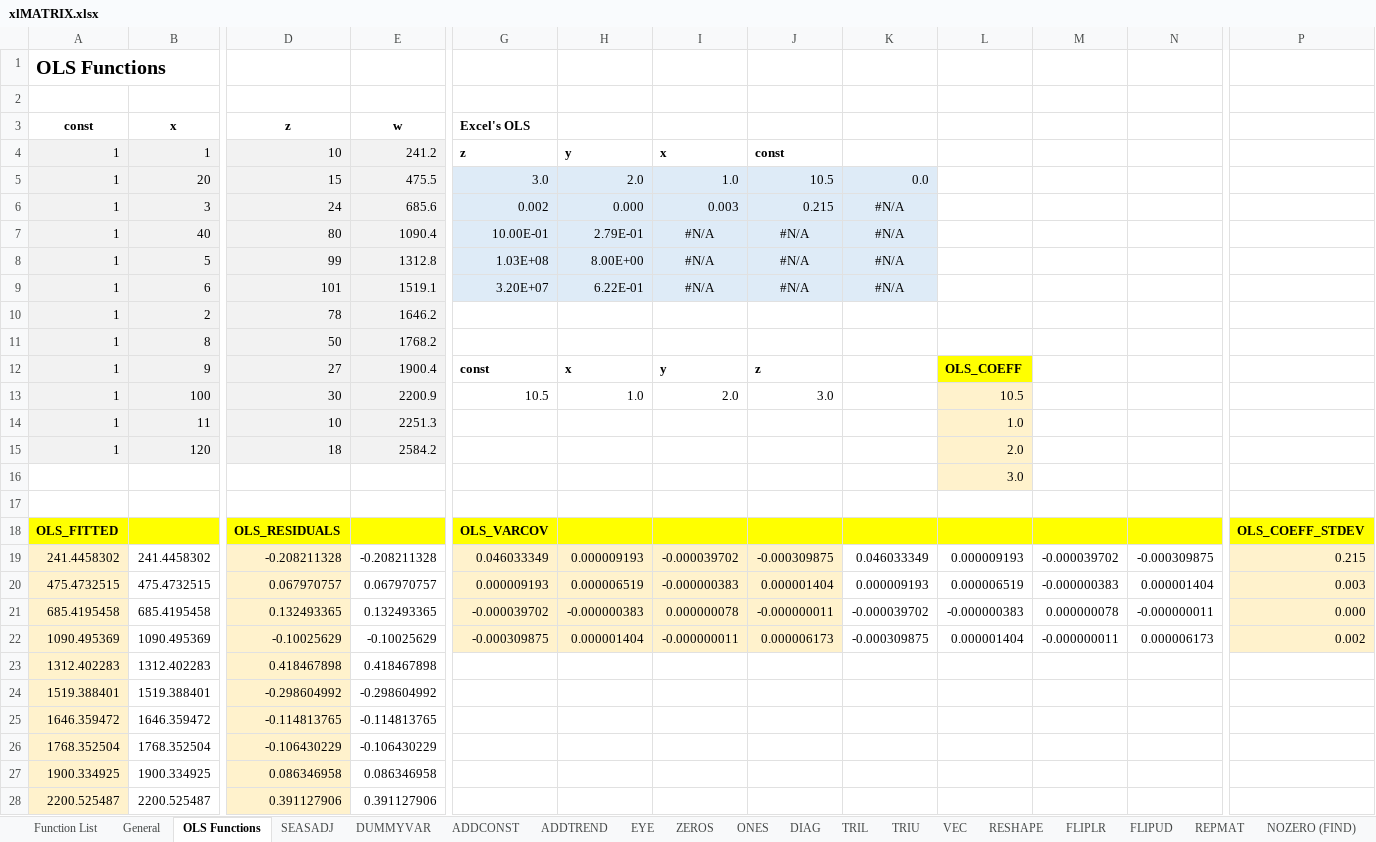
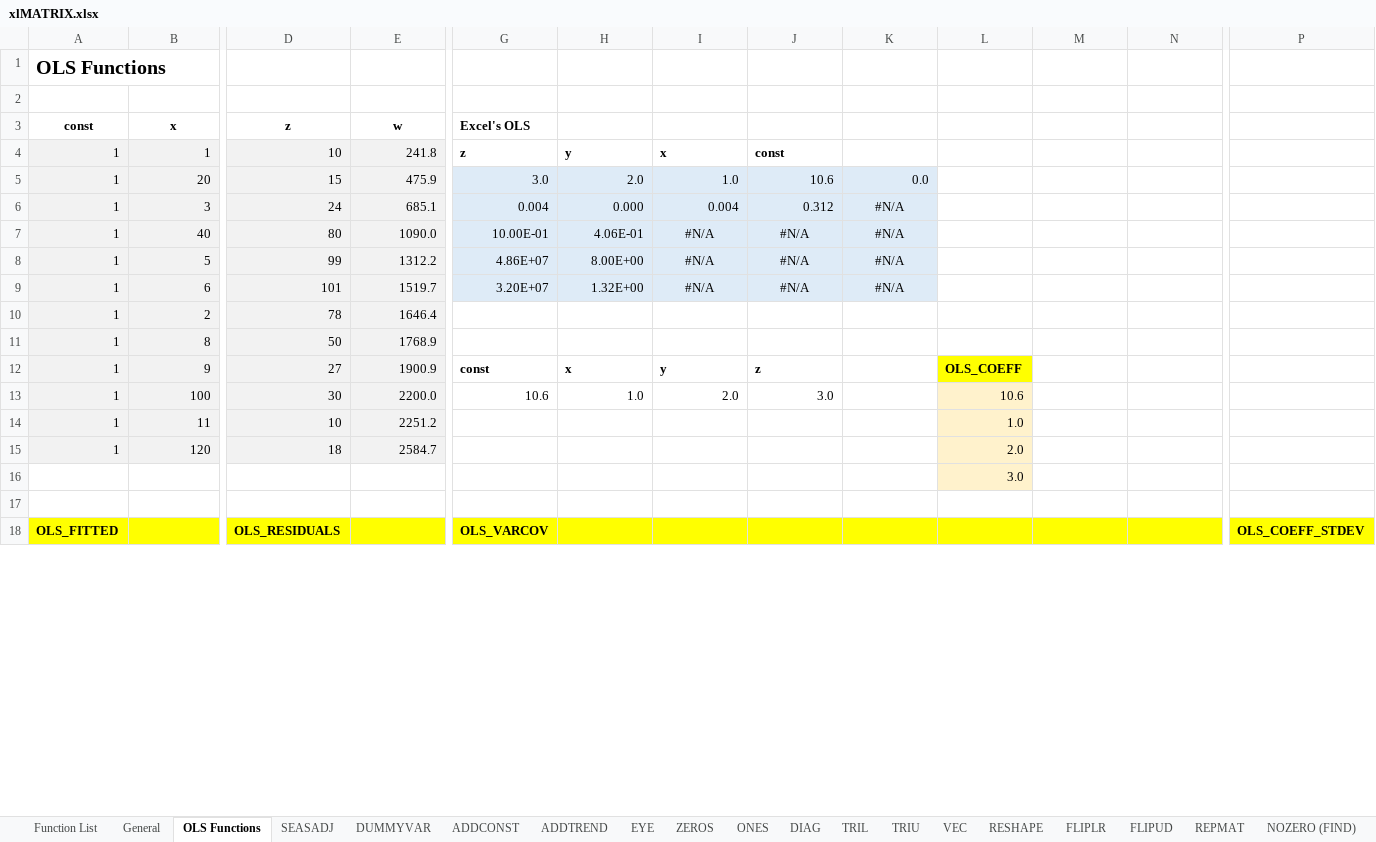
Before and after one commit to edugca/xlMATRIX, an Excel workbook: xlMATRIX.xlsx, sheet OLS Functions, drawn as a sheet; only a part is shown, gaps mark what is left out; values as stored, in another font and other column widths than the file's, no borders; removed rows and columns are numbered as before the commit, all else as after; rows hold the shown columns only; the diff covers the shown part only; the diff names each change by its address in the sheet, - before the commit and + after, or states it on an @@ line.

Commit message:
Update xlMATRIX.xlsx

```diff
--- a/xlMATRIX.xlsx (sheet OLS Functions)
+++ b/xlMATRIX.xlsx (sheet OLS Functions)
-E4 (w): 241.2
+E4 (w): 241.8
-E5 (w): 475.5
+E5 (w): 475.9
-J5: 10.5
+J5: 10.6
-E6 (w): 685.6
+E6 (w): 685.1
-G6 (Excel's OLS): 0.002
+G6 (Excel's OLS): 0.004
-I6: 0.003
+I6: 0.004
-J6: 0.215
+J6: 0.312
-E7 (w): 1090.4
+E7 (w): 1090.0
-H7: 2.79E-01
+H7: 4.06E-01
-E8 (w): 1312.8
+E8 (w): 1312.2
-G8 (Excel's OLS): 1.03E+08
+G8 (Excel's OLS): 4.86E+07
-E9 (w): 1519.1
+E9 (w): 1519.7
-H9: 6.22E-01
+H9: 1.32E+00
-E10 (w): 1646.2
+E10 (w): 1646.4
-E11 (w): 1768.2
+E11 (w): 1768.9
-E12 (w): 1900.4
+E12 (w): 1900.9
-E13 (w): 2200.9
+E13 (w): 2200.0
-G13 (Excel's OLS): 10.5
+G13 (Excel's OLS): 10.6
-L13: 10.5
+L13: 10.6
-E14 (w): 2251.3
+E14 (w): 2251.2
-E15 (w): 2584.2
+E15 (w): 2584.7
-row 19: 241.4458302 | 241.4458302 | -0.208211328 | -0.208211328 | 0.046033349 | 0.000009193 | -0.000039702 | -0.000309875 | 0.046033349 | 0.000009193 | -0.000039702 | -0.000309875 | 0.215
-row 20: 475.4732515 | 475.4732515 | 0.067970757 | 0.067970757 | 0.000009193 | 0.000006519 | -0.000000383 | 0.000001404 | 0.000009193 | 0.000006519 | -0.000000383 | 0.000001404 | 0.003
-row 21: 685.4195458 | 685.4195458 | 0.132493365 | 0.132493365 | -0.000039702 | -0.000000383 | 0.000000078 | -0.000000011 | -0.000039702 | -0.000000383 | 0.000000078 | -0.000000011 | 0.000
-row 22: 1090.495369 | 1090.495369 | -0.10025629 | -0.10025629 | -0.000309875 | 0.000001404 | -0.000000011 | 0.000006173 | -0.000309875 | 0.000001404 | -0.000000011 | 0.000006173 | 0.002
-row 23: 1312.402283 | 1312.402283 | 0.418467898 | 0.418467898
-row 24: 1519.388401 | 1519.388401 | -0.298604992 | -0.298604992
-row 25: 1646.359472 | 1646.359472 | -0.114813765 | -0.114813765
-row 26: 1768.352504 | 1768.352504 | -0.106430229 | -0.106430229
-row 27: 1900.334925 | 1900.334925 | 0.086346958 | 0.086346958
-row 28: 2200.525487 | 2200.525487 | 0.391127906 | 0.391127906
```
Also changed, not shown: 12 added rows and 2 removed rows elsewhere in this sheet, sheet General, sheet ADDTREND, sheet Function List, formulas that keep their value.
